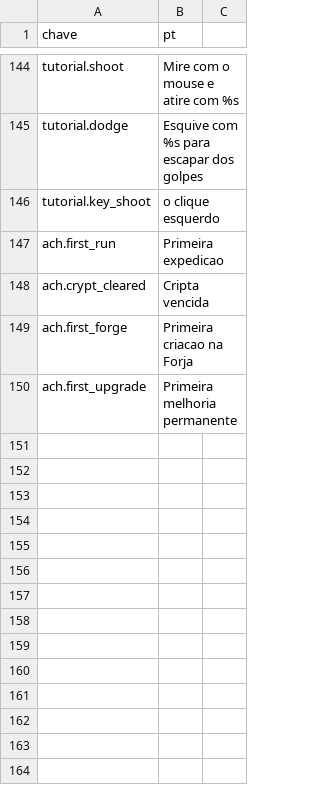
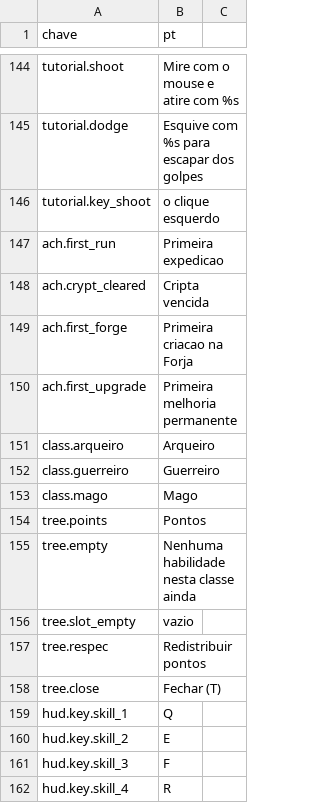
Before and after one commit to Willvinicius2/echoes-of-the-shatter, a CSV file: godot/data2d/loc_2d.csv, drawn as a sheet; only a part is shown, gaps mark what is left out.

```diff
--- a/godot/data2d/loc_2d.csv
+++ b/godot/data2d/loc_2d.csv
@@ -150 +150,13 @@ ach.first_forge,Primeira criacao na Forja
 ach.first_upgrade,Primeira melhoria permanente
+class.arqueiro,Arqueiro
+class.guerreiro,Guerreiro
+class.mago,Mago
+tree.points,Pontos
+tree.empty,Nenhuma habilidade nesta classe ainda
+tree.slot_empty,vazio
+tree.respec,Redistribuir pontos
+tree.close,Fechar (T)
+hud.key.skill_1,Q
+hud.key.skill_2,E
+hud.key.skill_3,F
+hud.key.skill_4,R
```
Also changed, not shown: godot/data2d/hud_layout.csv, godot/data2d/player.csv, 16 other files.
